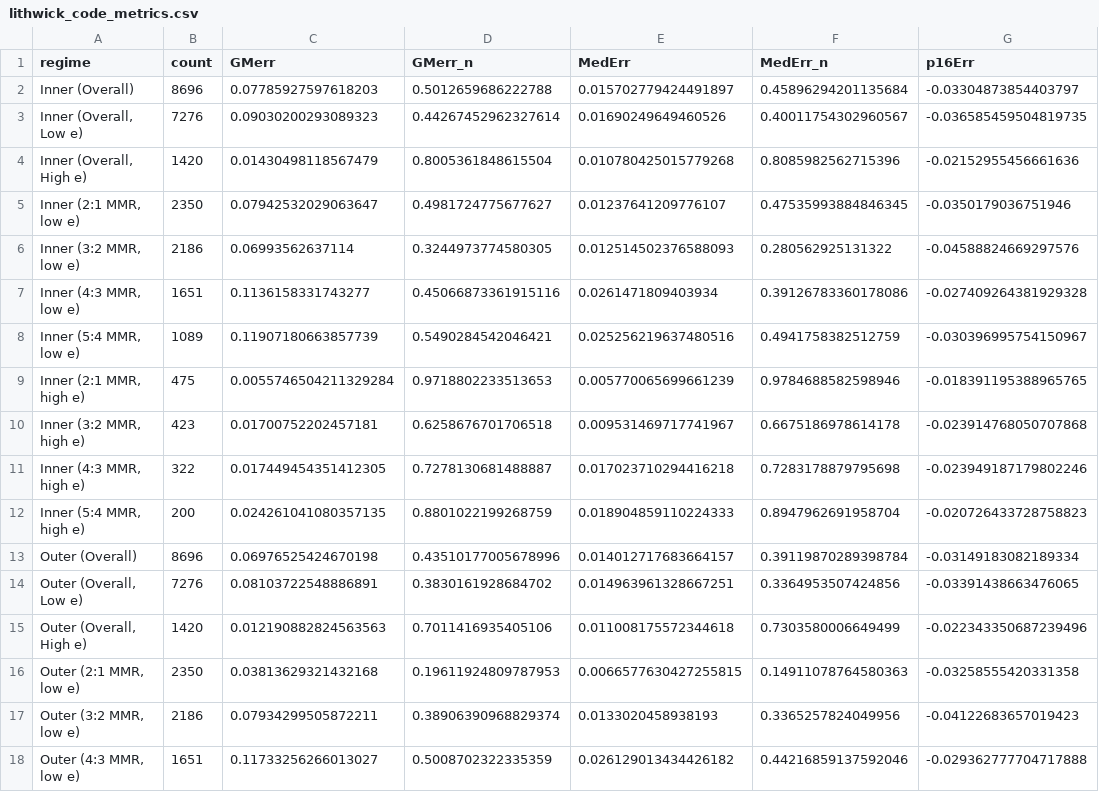
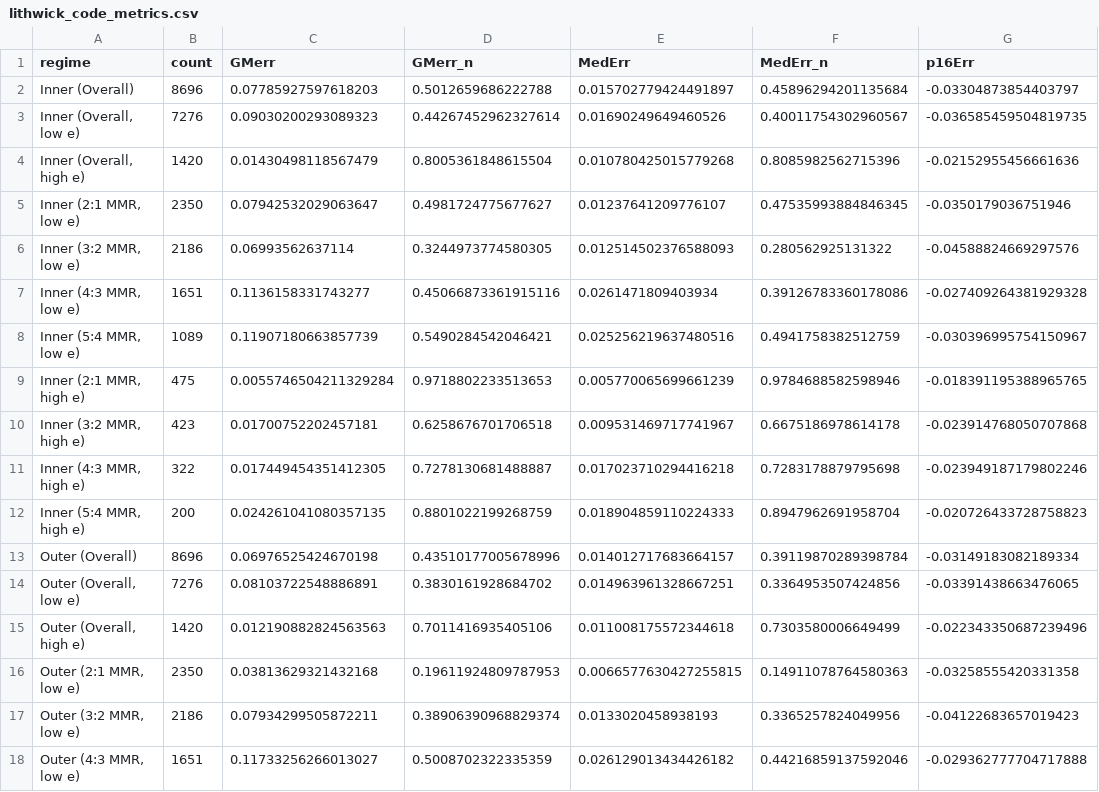
Before and after one commit to chatdanai-s/NATSUME, a CSV file: validation/1st_order_TTVFast/lithwick_code_metrics.csv, drawn as a sheet; only a part is shown; the diff names each change by its address in the sheet, - before the commit and + after, or states it on an @@ line.

Commit message:
Finalize plot first order validation

```diff
--- a/validation/1st_order_TTVFast/lithwick_code_metrics.csv
+++ b/validation/1st_order_TTVFast/lithwick_code_metrics.csv
-A3 (regime): Inner (Overall, Low e)
+A3 (regime): Inner (Overall, low e)
-A4 (regime): Inner (Overall, High e)
+A4 (regime): Inner (Overall, high e)
-A14 (regime): Outer (Overall, Low e)
+A14 (regime): Outer (Overall, low e)
-A15 (regime): Outer (Overall, High e)
+A15 (regime): Outer (Overall, high e)
```
Also changed, not shown: 2 other files.
